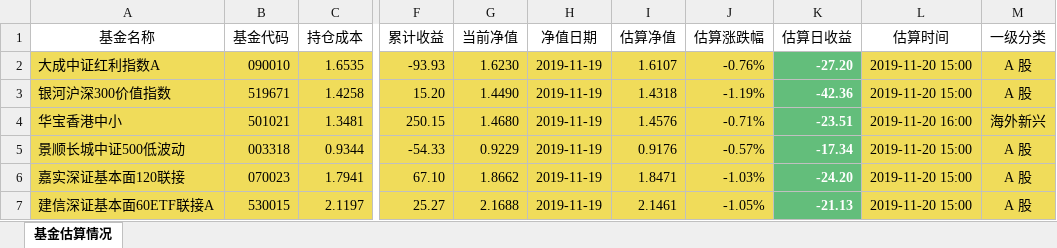
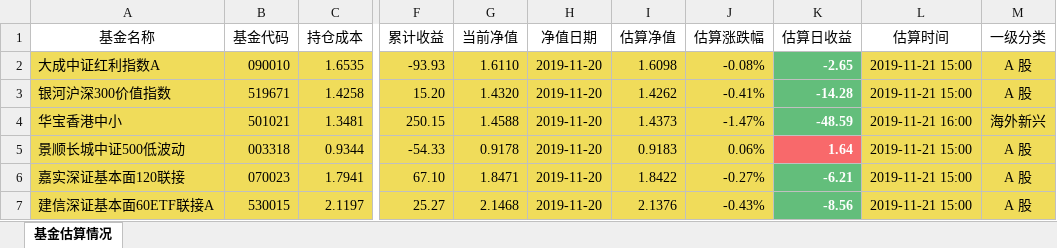
Before and after one commit to klq26/finance-data, an Excel workbook: Portfolio/scripts/output/201911/康力泉/康力泉整体收益估算.xlsx, sheet 基金估算情况, drawn as a sheet; only a part is shown, gaps mark what is left out; values as stored, in another font and other column widths than the file's, no borders; the diff covers the shown part only; the diff names each change by its address in the sheet, - before the commit and + after, or states it on an @@ line.

```diff
--- a/Portfolio/scripts/output/201911/康力泉/康力泉整体收益估算.xlsx (sheet 基金估算情况)
+++ b/Portfolio/scripts/output/201911/康力泉/康力泉整体收益估算.xlsx (sheet 基金估算情况)
-G2 (当前净值): 1.6230
+G2 (当前净值): 1.6110
-H2:H7 (净值日期): 2019-11-19
+H2:H7 (净值日期): 2019-11-20
-I2 (估算净值): 1.6107
+I2 (估算净值): 1.6098
-J2 (估算涨跌幅): -0.76%
+J2 (估算涨跌幅): -0.08%
-K2 (估算日收益): -27.20
+K2 (估算日收益): -2.65
-L2:L3 (估算时间): 2019-11-20 15:00
+L2:L3 (估算时间): 2019-11-21 15:00
-G3 (当前净值): 1.4490
+G3 (当前净值): 1.4320
-I3 (估算净值): 1.4318
+I3 (估算净值): 1.4262
-J3 (估算涨跌幅): -1.19%
+J3 (估算涨跌幅): -0.41%
-K3 (估算日收益): -42.36
+K3 (估算日收益): -14.28
-G4 (当前净值): 1.4680
+G4 (当前净值): 1.4588
-I4 (估算净值): 1.4576
+I4 (估算净值): 1.4373
-J4 (估算涨跌幅): -0.71%
+J4 (估算涨跌幅): -1.47%
-K4 (估算日收益): -23.51
+K4 (估算日收益): -48.59
-L4 (估算时间): 2019-11-20 16:00
+L4 (估算时间): 2019-11-21 16:00
-G5 (当前净值): 0.9229
+G5 (当前净值): 0.9178
-I5 (估算净值): 0.9176
+I5 (估算净值): 0.9183
-J5 (估算涨跌幅): -0.57%
+J5 (估算涨跌幅): 0.06%
-K5 (估算日收益): -17.34
+K5 (估算日收益): 1.64
-K5 fill: #63BE7B
+K5 fill: #F8696B
-L5:L7 (估算时间): 2019-11-20 15:00
+L5:L7 (估算时间): 2019-11-21 15:00
-G6 (当前净值): 1.8662
+G6 (当前净值): 1.8471
-I6 (估算净值): 1.8471
+I6 (估算净值): 1.8422
-J6 (估算涨跌幅): -1.03%
+J6 (估算涨跌幅): -0.27%
-K6 (估算日收益): -24.20
+K6 (估算日收益): -6.21
-G7 (当前净值): 2.1688
+G7 (当前净值): 2.1468
-I7 (估算净值): 2.1461
+I7 (估算净值): 2.1376
-J7 (估算涨跌幅): -1.05%
+J7 (估算涨跌幅): -0.43%
-K7 (估算日收益): -21.13
+K7 (估算日收益): -8.56
```
Also changed, not shown: 1 added row, 1 removed row, 290 edited cells and cell formats elsewhere in this sheet, Portfolio/scripts/output/201911/全家/全家整体收益估算.xlsx, Portfolio/scripts/output/201911/全家/全家整体资产配置.xlsx, 36 other files.
